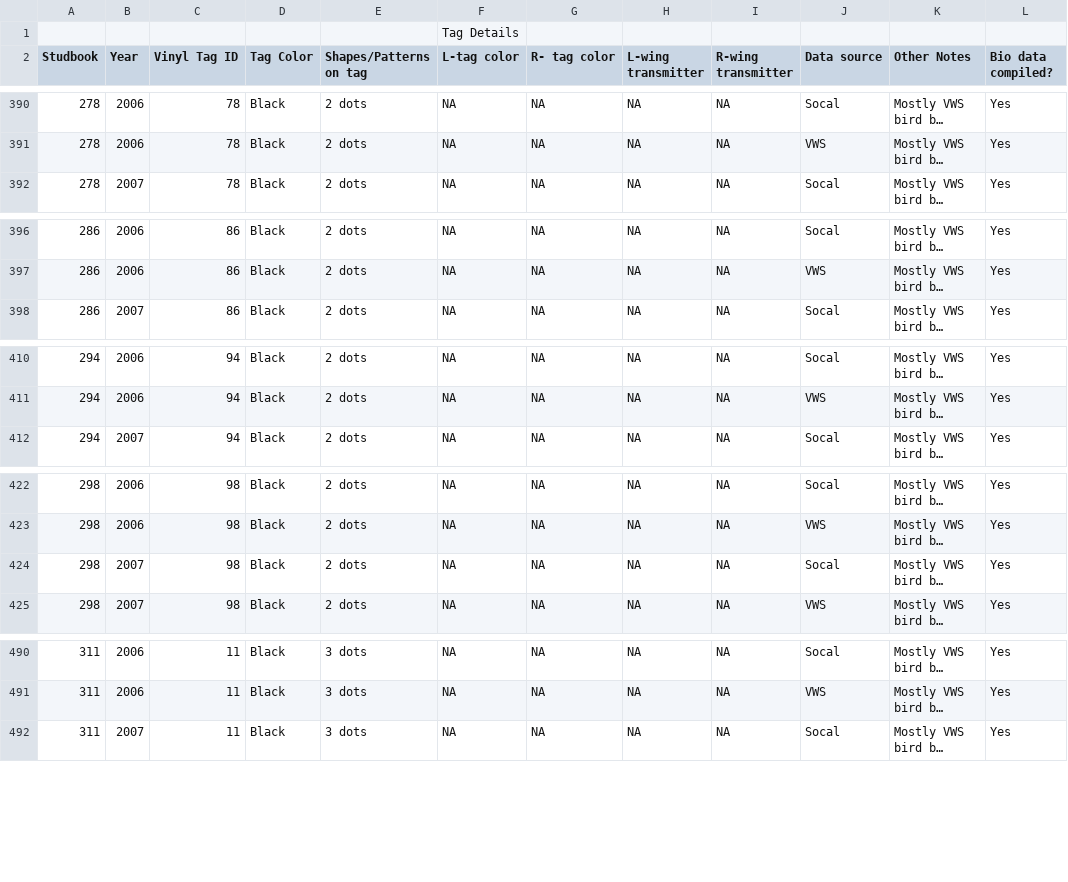
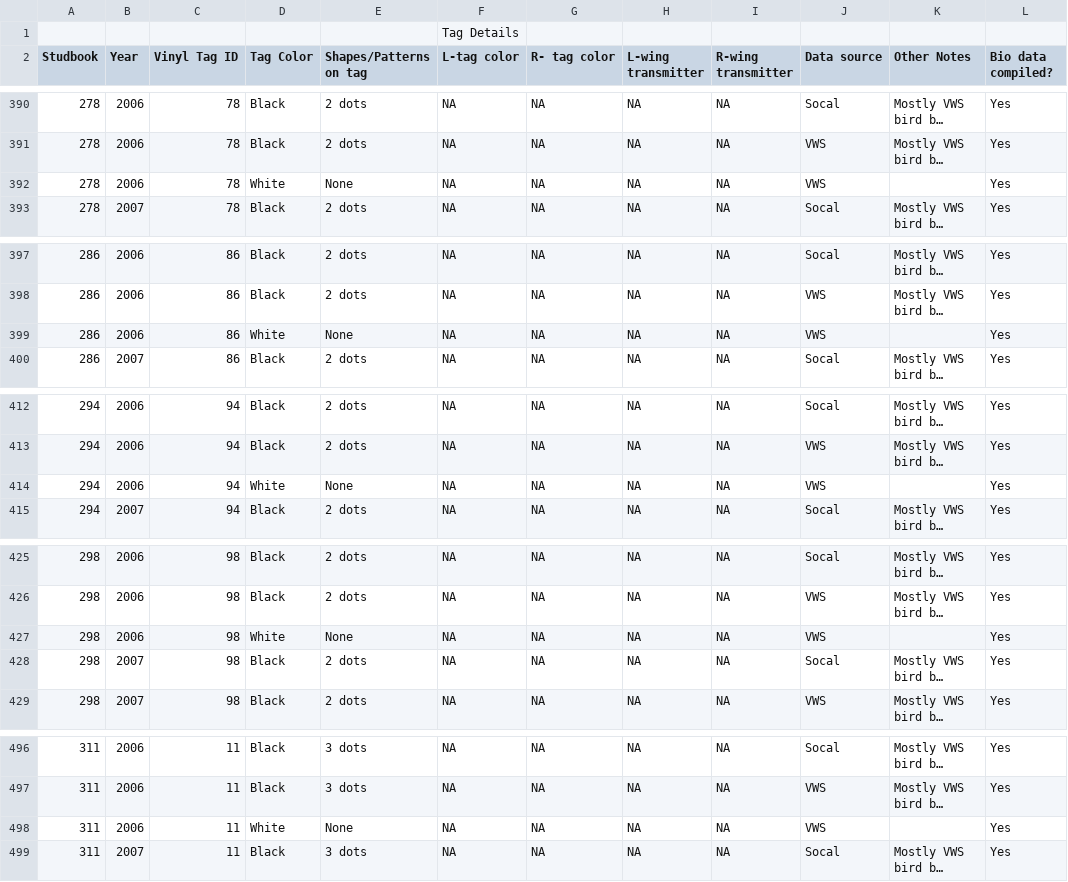
Before and after one commit to zooniverse/condorwatch, a TSV file: public/condor-tags.tsv, drawn as a sheet; only a part is shown, gaps mark what is left out; long unchanged cells end in …; the diff covers the shown part only; the diff names each change by its address in the sheet, - before the commit and + after, or states it on an @@ line.

```diff
--- a/public/condor-tags.tsv
+++ b/public/condor-tags.tsv
+row 392: 278 | 2006 | 78 | White | None | NA | NA | NA | NA | VWS |  | Yes
+row 399: 286 | 2006 | 86 | White | None | NA | NA | NA | NA | VWS |  | Yes
+row 414: 294 | 2006 | 94 | White | None | NA | NA | NA | NA | VWS |  | Yes
+row 427: 298 | 2006 | 98 | White | None | NA | NA | NA | NA | VWS |  | Yes
+row 498: 311 | 2006 | 11 | White | None | NA | NA | NA | NA | VWS |  | Yes
```
Also changed, not shown: 7 added rows, 1 moved row and 4 edited cells elsewhere in this file.
